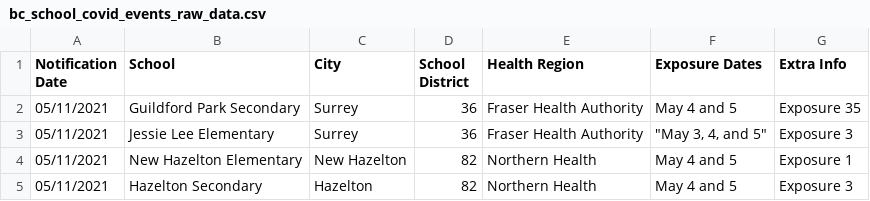
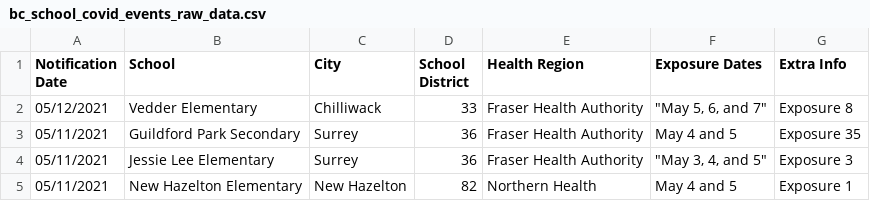
Before and after one commit to spod/bcschoolscoviddata, a CSV file: data/bc_school_covid_events_raw_data.csv, drawn as a sheet; only a part is shown; the shorter side is filled out with more unchanged rows.

```diff
--- a/data/bc_school_covid_events_raw_data.csv
+++ b/data/bc_school_covid_events_raw_data.csv
@@ -1,2 +1,3 @@
 Notification Date,School,City,School District,Health Region,Exposure Dates,Extra Info
+05/12/2021,Vedder Elementary,Chilliwack,33,Fraser Health Authority,"""May 5, 6, and 7""",Exposure 8
 05/11/2021,Guildford Park Secondary,Surrey,36,Fraser Health Authority,May 4 and 5,Exposure 35
```
Also changed, not shown: data/leaderboard.csv, data/raw_data.csv, 1 other file.
